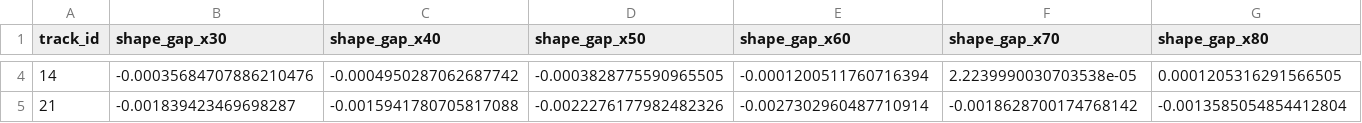
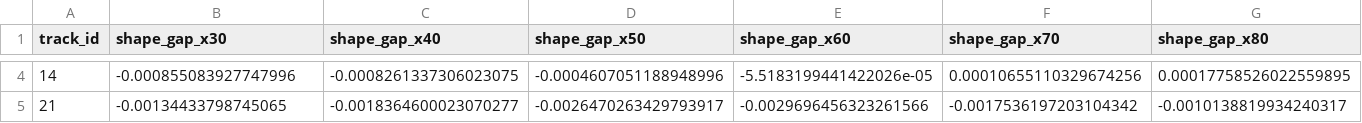
Before and after one commit to NukaW0rld/nsf-fmrg-data-challenge, a CSV file: processed_data/diagnostics/track10_tail_collapse_diagnosis.csv, drawn as a sheet; only a part is shown, gaps mark what is left out; the diff covers the shown part only; the diff names each change by its address in the sheet, - before the commit and + after, or states it on an @@ line.

```diff
--- a/processed_data/diagnostics/track10_tail_collapse_diagnosis.csv
+++ b/processed_data/diagnostics/track10_tail_collapse_diagnosis.csv
-B4 (shape_gap_x30): -0.00035684707886210476
+B4 (shape_gap_x30): -0.000855083927747996
-C4 (shape_gap_x40): -0.0004950287062687742
+C4 (shape_gap_x40): -0.0008261337306023075
-D4 (shape_gap_x50): -0.0003828775590965505
+D4 (shape_gap_x50): -0.0004607051188948996
-E4 (shape_gap_x60): -0.0001200511760716394
+E4 (shape_gap_x60): -5.5183199441422026e-05
-F4 (shape_gap_x70): 2.2239990030703538e-05
+F4 (shape_gap_x70): 0.00010655110329674256
-G4 (shape_gap_x80): 0.0001205316291566505
+G4 (shape_gap_x80): 0.00017758526022559895
-B5 (shape_gap_x30): -0.001839423469698287
+B5 (shape_gap_x30): -0.00134433798745065
-C5 (shape_gap_x40): -0.0015941780705817088
+C5 (shape_gap_x40): -0.0018364600023070277
-D5 (shape_gap_x50): -0.0022276177982482326
+D5 (shape_gap_x50): -0.0026470263429793917
-E5 (shape_gap_x60): -0.0027302960487710914
+E5 (shape_gap_x60): -0.0029696456323261566
-F5 (shape_gap_x70): -0.0018628700174768142
+F5 (shape_gap_x70): -0.0017536197203104342
-G5 (shape_gap_x80): -0.0013585054854412804
+G5 (shape_gap_x80): -0.0010138819934240317
```
Also changed, not shown: 36 edited cells elsewhere in this file, 1 other file.
